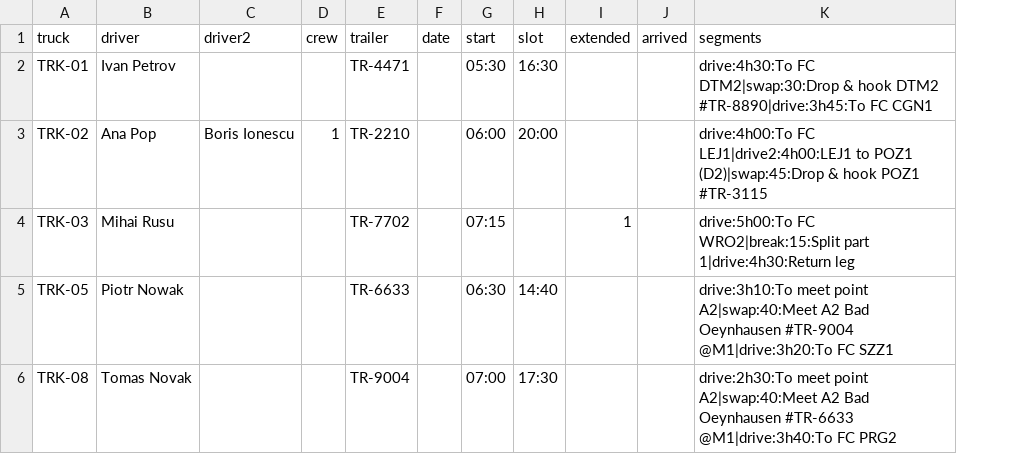
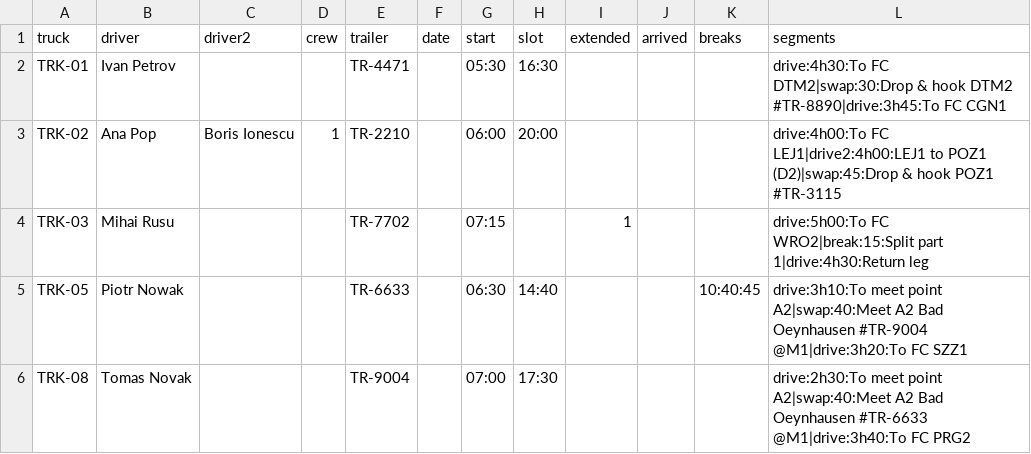
Before and after one commit to olegbacalu-maker/tachoplan, a CSV file: example_tours.csv, drawn as a sheet; the diff names each change by its address in the sheet, - before the commit and + after, or states it on an @@ line.

Commit message:
Breaks the driver actually took, with a live countdown
The 4h30 rule sets the latest moment for a break, not the exact one, and drivers routinely stop earlier — so the plan had to bend to what was reported rather than assume the ideal. A reported break is pinned to a real clock time: it cuts whatever the plan held at that moment, resets the accumulated-driving counter there, and the row counts the remainder down. One tap in the row stamps the current time and 45 minutes, tapping again while it runs undoes a mis-click, and the editor takes 15/30 for a split break or an edited time. The engine then answers what follows: an early stop is legal but not always free, so the tour is re-run without it and the difference reported, naming a second full break when the break minutes actually grew, and calling a sub-15-minute stop what it is — lost time that does not reset anything. Reported breaks travel in CSV as clock:minutes pairs and round-trip intact.

```diff
--- a/example_tours.csv
+++ b/example_tours.csv
+column K (breaks), row 5: 10:40:45
```
Also changed, not shown: 4 other files.
